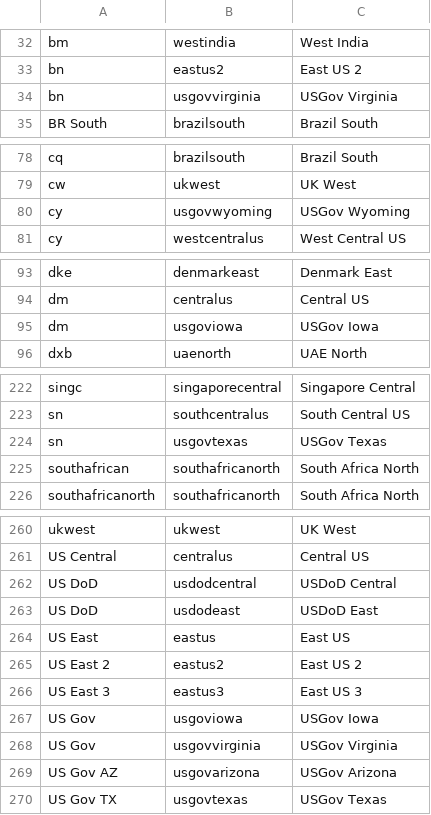
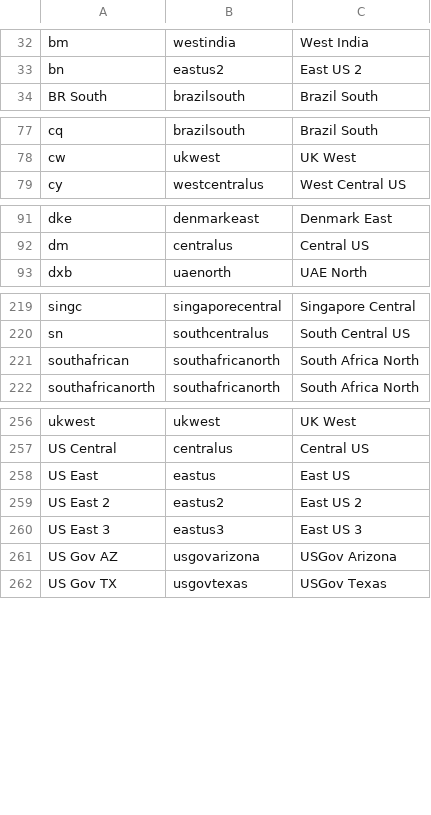
Before and after one commit to microsoft/finops-toolkit, a CSV file: src/open-data/Regions.csv, drawn as a sheet; only a part is shown, gaps mark what is left out.

Commit message:
Fix bugs in data files

```diff
--- a/src/open-data/Regions.csv
+++ b/src/open-data/Regions.csv
@@ -33,3 +33,2 @@ bm,westindia,West India
 bn,eastus2,East US 2
-bn,usgovvirginia,USGov Virginia
 BR South,brazilsouth,Brazil South
@@ -79,3 +78,2 @@ cq,brazilsouth,Brazil South
 cw,ukwest,UK West
-cy,usgovwyoming,USGov Wyoming
 cy,westcentralus,West Central US
@@ -94,3 +92,2 @@ dke,denmarkeast,Denmark East
 dm,centralus,Central US
-dm,usgoviowa,USGov Iowa
 dxb,uaenorth,UAE North
@@ -223,3 +220,2 @@ singc,singaporecentral,Singapore Central
 sn,southcentralus,South Central US
-sn,usgovtexas,USGov Texas
 southafrican,southafricanorth,South Africa North
@@ -261,4 +257,2 @@ ukwest,ukwest,UK West
 US Central,centralus,Central US
-US DoD,usdodcentral,USDoD Central
-US DoD,usdodeast,USDoD East
 US East,eastus,East US
@@ -266,4 +260,2 @@ US East 2,eastus2,East US 2
 US East 3,eastus3,East US 3
-US Gov,usgoviowa,USGov Iowa
-US Gov,usgovvirginia,USGov Virginia
 US Gov AZ,usgovarizona,USGov Arizona
```
Also changed, not shown: src/open-data/PricingUnits.csv, src/open-data/Services.csv.
